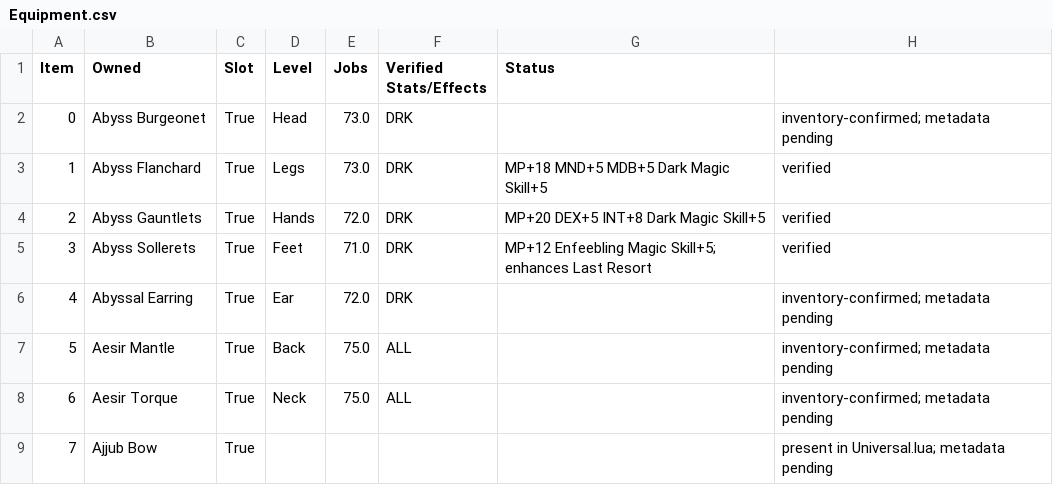
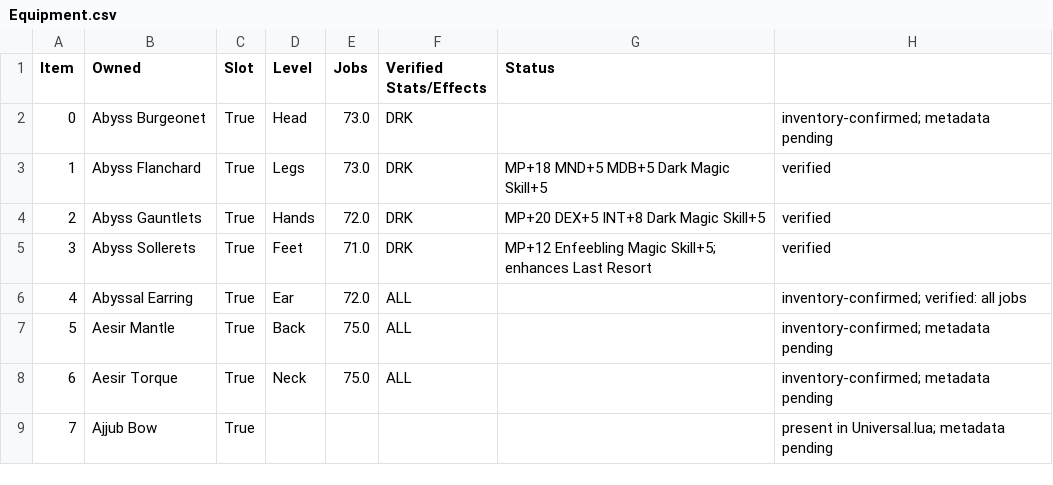
Before and after one commit to rk7596/LuAshitacastProjects, a CSV file: Equipment.csv, drawn as a sheet; only a part is shown.

Commit message:
Correct Abyssal Earring job restriction

```diff
--- a/Equipment.csv
+++ b/Equipment.csv
@@ -5,3 +5,3 @@ Item,Owned,Slot,Level,Jobs,Verified Stats/Effects,Status
 3,Abyss Sollerets,True,Feet,71.0,DRK,MP+12 Enfeebling Magic Skill+5; enhances Last Resort,verified
-4,Abyssal Earring,True,Ear,72.0,DRK,,inventory-confirmed; metadata pending
+4,Abyssal Earring,True,Ear,72.0,ALL,,inventory-confirmed; verified: all jobs
 5,Aesir Mantle,True,Back,75.0,ALL,,inventory-confirmed; metadata pending
```
